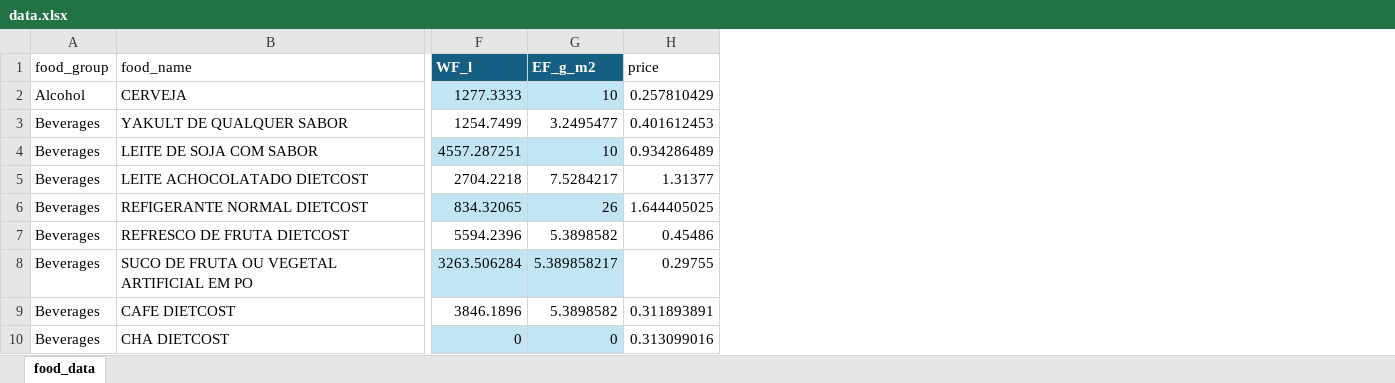
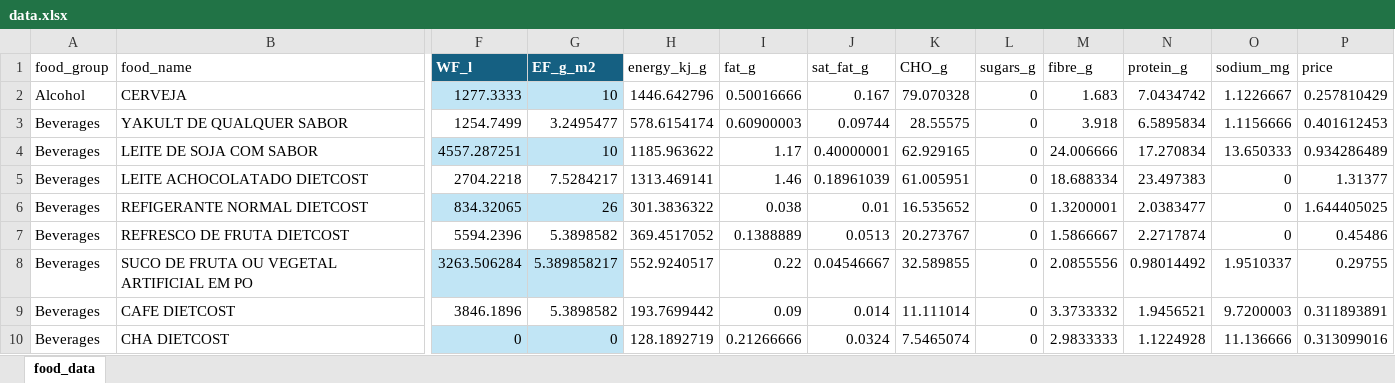
Before and after one commit to hbracarense/DIETCOST-App, an Excel workbook: data.xlsx, sheet food_data, drawn as a sheet; only a part is shown, gaps mark what is left out; values as stored, in another font and other column widths than the file's, no borders; table styles not drawn; the diff names each change by its address in the sheet, - before the commit and + after, or states it on an @@ line.

```diff
--- a/data.xlsx (sheet food_data)
+++ b/data.xlsx (sheet food_data)
+column H (energy_kj_g), rows 2-10: 1446.642796 | 578.6154174 | 1185.963622 | 1313.469141 | 301.3836322 | 369.4517052 | 552.9240517 | 193.7699442 | 128.1892719
+column I (fat_g), rows 2-10: 0.50016666 | 0.60900003 | 1.17 | 1.46 | 0.038 | 0.1388889 | 0.22 | 0.09 | 0.21266666
+column J (sat_fat_g), rows 2-10: 0.167 | 0.09744 | 0.40000001 | 0.18961039 | 0.01 | 0.0513 | 0.04546667 | 0.014 | 0.0324
+column K (CHO_g), rows 2-10: 79.070328 | 28.55575 | 62.929165 | 61.005951 | 16.535652 | 20.273767 | 32.589855 | 11.111014 | 7.5465074
+column L (sugars_g), rows 2-10: all 0
+column M (fibre_g), rows 2-10: 1.683 | 3.918 | 24.006666 | 18.688334 | 1.3200001 | 1.5866667 | 2.0855556 | 3.3733332 | 2.9833333
+column N (protein_g), rows 2-10: 7.0434742 | 6.5895834 | 17.270834 | 23.497383 | 2.0383477 | 2.2717874 | 0.98014492 | 1.9456521 | 1.1224928
+column O (sodium_mg), rows 2-10: 1.1226667 | 1.1156666 | 13.650333 | 0 | 0 | 0 | 1.9510337 | 9.7200003 | 11.136666
```
Also changed, not shown: 2 other files.
